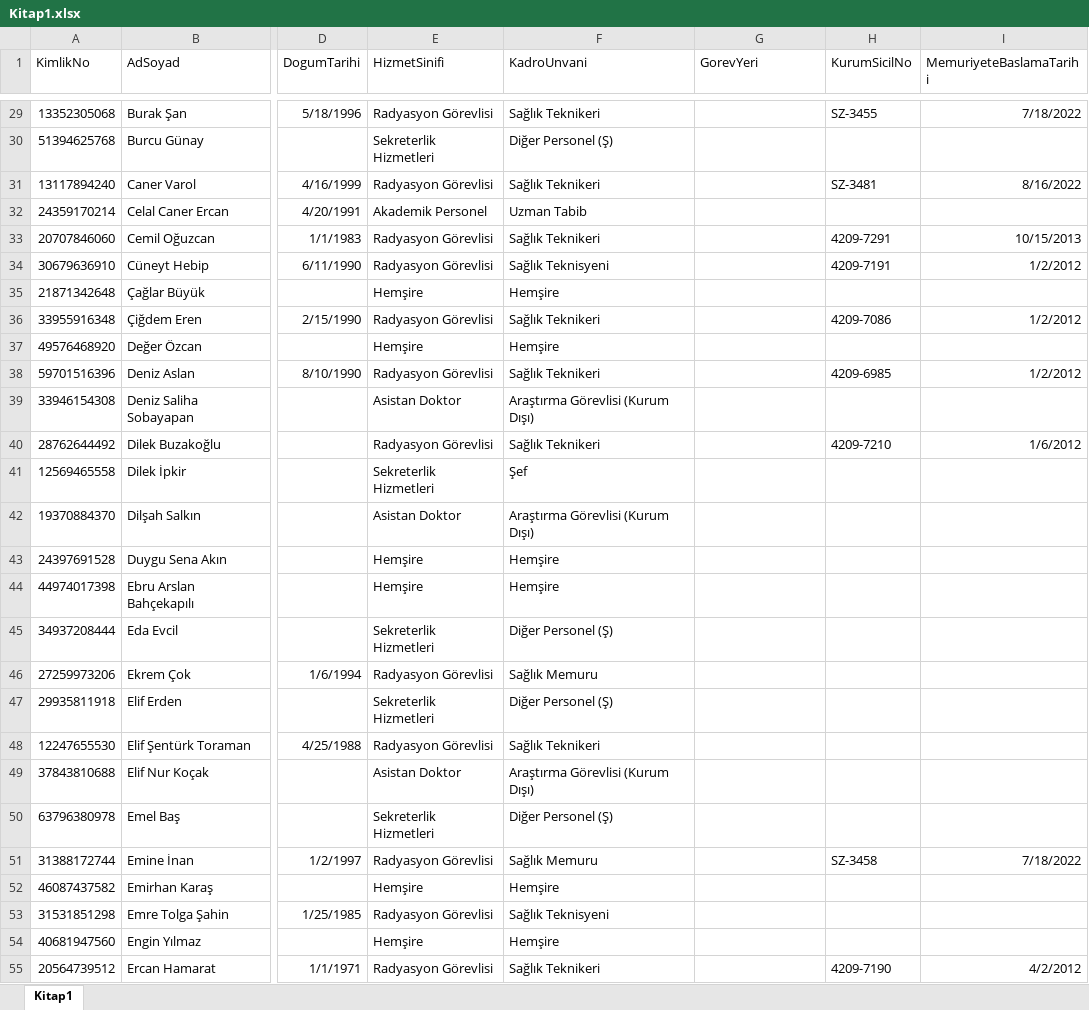
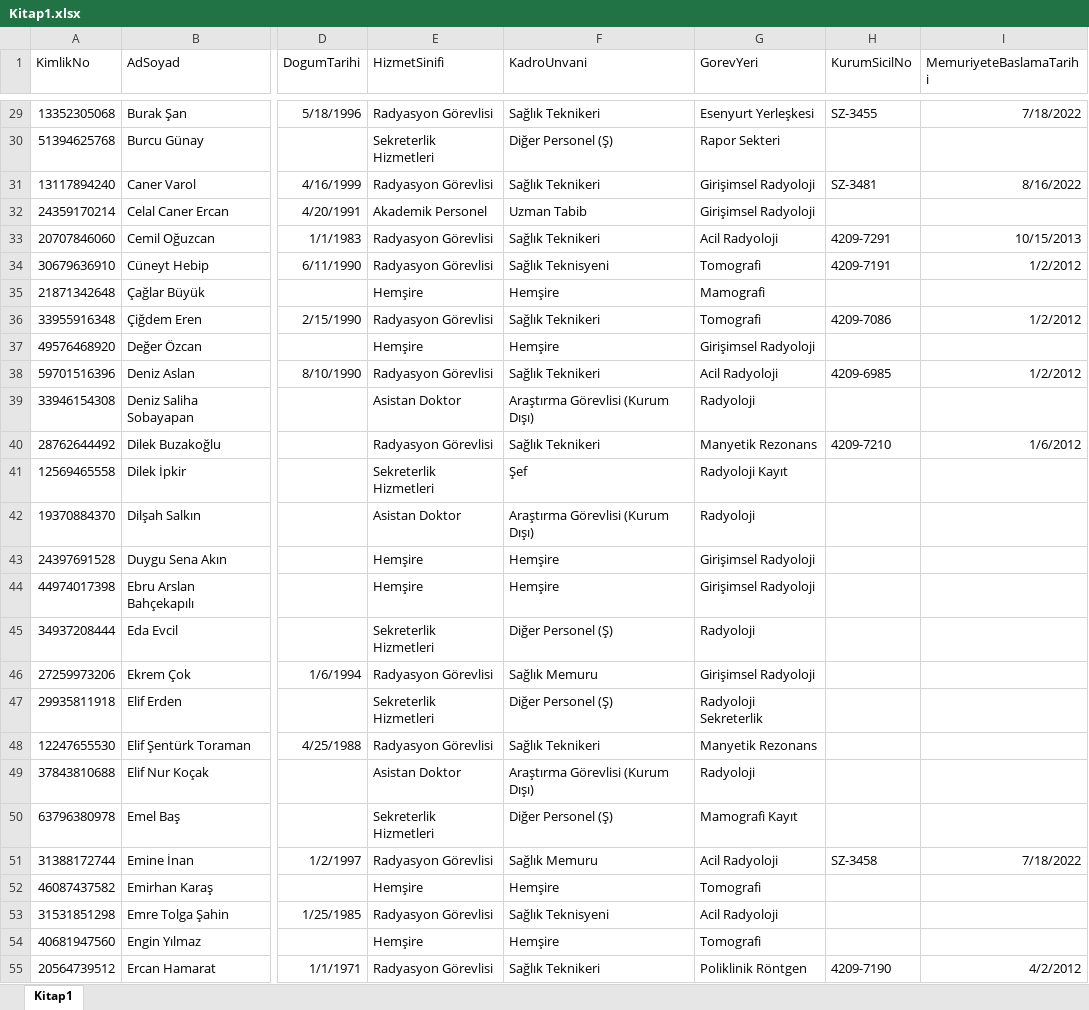
Before and after one commit to cem-kara/itf_desktop, an Excel workbook: docs/Kitap1.xlsx, sheet Kitap1, drawn as a sheet; only a part is shown, gaps mark what is left out; values as stored, in another font and other column widths than the file's, no borders; the diff covers the shown part only; the diff names each change by its address in the sheet, - before the commit and + after, or states it on an @@ line.

Commit message:
Update documentation and remove unused SVG icons
- Updated REPYS_Teknik_Analiz_Raporu.docx with additional notes on software architecture and service dependencies.
- Removed obsolete SVG icons from the qss_icons directory to clean up the project.
- Updated Kitap1.xlsx with new data.

```diff
--- a/docs/Kitap1.xlsx (sheet Kitap1)
+++ b/docs/Kitap1.xlsx (sheet Kitap1)
-G29 (GorevYeri): (empty)
+G29 (GorevYeri): Esenyurt Yerleşkesi
-G30 (GorevYeri): (empty)
+G30 (GorevYeri): Rapor Sekteri
-G31:G32 (GorevYeri): (empty)
+G31:G32 (GorevYeri): Girişimsel Radyoloji
-G33 (GorevYeri): (empty)
+G33 (GorevYeri): Acil Radyoloji
-G34 (GorevYeri): (empty)
+G34 (GorevYeri): Tomografi
-G35 (GorevYeri): (empty)
+G35 (GorevYeri): Mamografi
-G36 (GorevYeri): (empty)
+G36 (GorevYeri): Tomografi
-G37 (GorevYeri): (empty)
+G37 (GorevYeri): Girişimsel Radyoloji
-G38 (GorevYeri): (empty)
+G38 (GorevYeri): Acil Radyoloji
-G39 (GorevYeri): (empty)
+G39 (GorevYeri): Radyoloji
-G40 (GorevYeri): (empty)
+G40 (GorevYeri): Manyetik Rezonans
-G41 (GorevYeri): (empty)
+G41 (GorevYeri): Radyoloji Kayıt
-G42 (GorevYeri): (empty)
+G42 (GorevYeri): Radyoloji
-G43:G44 (GorevYeri): (empty)
+G43:G44 (GorevYeri): Girişimsel Radyoloji
-G45 (GorevYeri): (empty)
+G45 (GorevYeri): Radyoloji
-G46 (GorevYeri): (empty)
+G46 (GorevYeri): Girişimsel Radyoloji
-G47 (GorevYeri): (empty)
+G47 (GorevYeri): Radyoloji Sekreterlik
-G48 (GorevYeri): (empty)
+G48 (GorevYeri): Manyetik Rezonans
-G49 (GorevYeri): (empty)
+G49 (GorevYeri): Radyoloji
-G50 (GorevYeri): (empty)
+G50 (GorevYeri): Mamografi Kayıt
-G51 (GorevYeri): (empty)
+G51 (GorevYeri): Acil Radyoloji
-G52 (GorevYeri): (empty)
+G52 (GorevYeri): Tomografi
-G53 (GorevYeri): (empty)
+G53 (GorevYeri): Acil Radyoloji
-G54 (GorevYeri): (empty)
+G54 (GorevYeri): Tomografi
-G55 (GorevYeri): (empty)
+G55 (GorevYeri): Poliklinik Röntgen
```
Also changed, not shown: 167 edited cells elsewhere in this sheet, data/templates/BİRİM BAZINDA İZİN DURUM LİSTESİ_17_3_2026.xls.xlsx, 9 other files.
